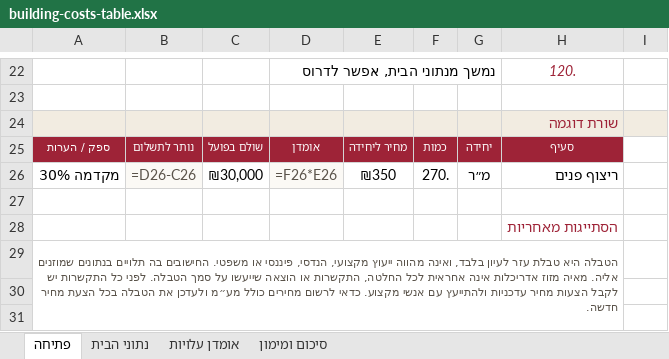
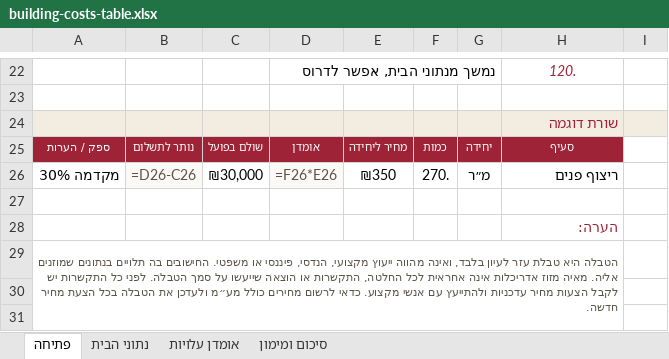
Before and after one commit to mayamazuz/Mayamazuz-site, an Excel workbook: tavla-bniya-7k3m/files/building-costs-table.xlsx, sheet פתיחה, drawn as a sheet; only a part is shown, gaps mark what is left out; values as stored, in another font and other column widths than the file's, no borders; formulas without a stored value are shown as written; charts and pictures not drawn; the diff names each change by its address in the sheet, - before the commit and + after, or states it on an @@ line.

```diff
--- a/tavla-bniya-7k3m/files/building-costs-table.xlsx (sheet פתיחה)
+++ b/tavla-bniya-7k3m/files/building-costs-table.xlsx (sheet פתיחה)
-H28: הסתייגות מאחריות
+H28: הערה:
```
Also changed, not shown: 2 other files.
